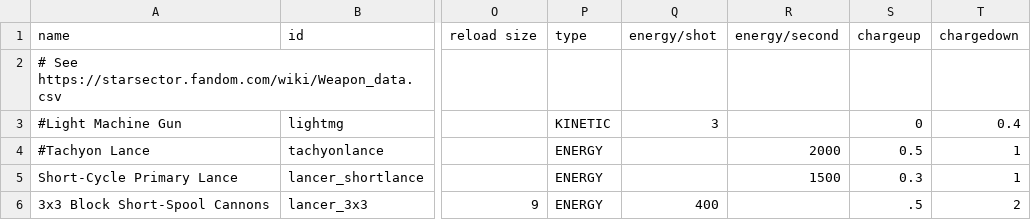
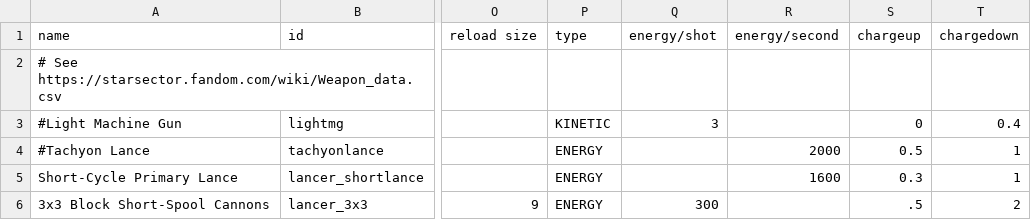
Before and after one commit to Cernerman-dot/Lancer_RPG-Battlegroup, a CSV file: data/weapons/weapon_data.csv, drawn as a sheet; only a part is shown, gaps mark what is left out; the diff names each change by its address in the sheet, - before the commit and + after, or states it on an @@ line.

```diff
--- a/data/weapons/weapon_data.csv
+++ b/data/weapons/weapon_data.csv
-R5 (energy/second): 1500
+R5 (energy/second): 1600
-Q6 (energy/shot): 400
+Q6 (energy/shot): 300
```
Also changed, not shown: data/hulls/ship_data.csv, 9 other files.
